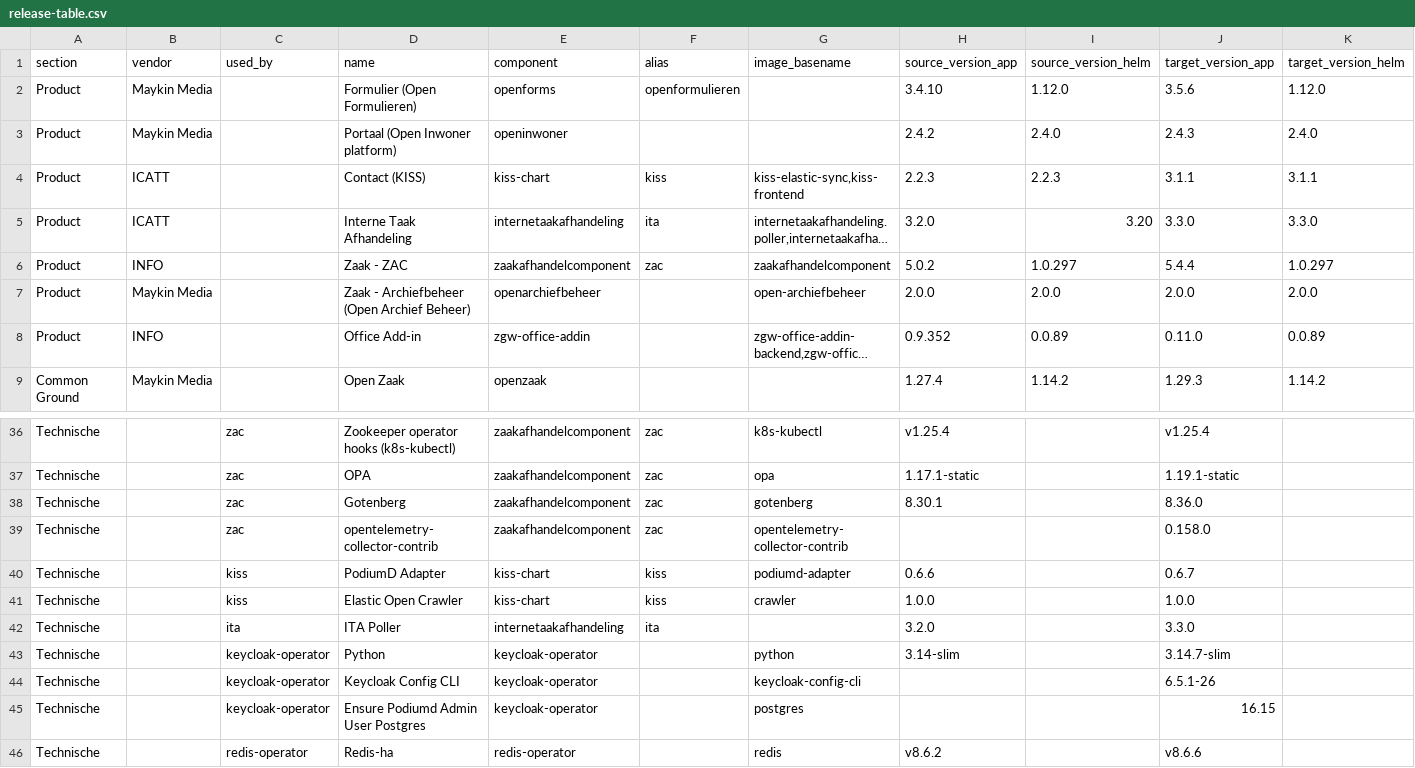
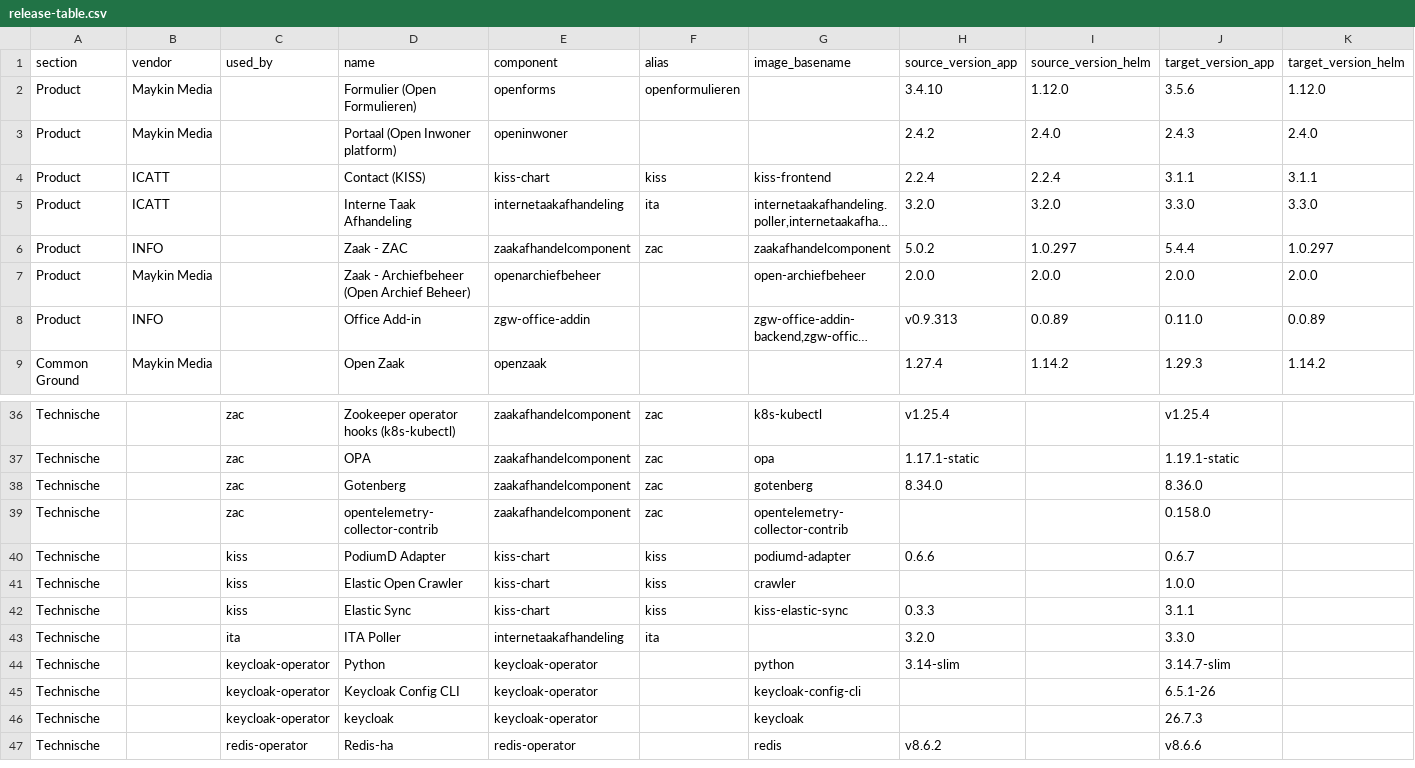
Before and after one commit to Dimpact-Samenwerking/helm-charts, a CSV file: charts/podiumd/etc/release-table.csv, drawn as a sheet; only a part is shown, gaps mark what is left out; long unchanged cells end in …; addresses are those after the commit; the diff covers the shown part only; the diff names each change by its address in the sheet, - before the commit and + after, or states it on an @@ line.

```diff
--- a/charts/podiumd/etc/release-table.csv
+++ b/charts/podiumd/etc/release-table.csv
-G4 (image_basename): kiss-elastic-sync,kiss-frontend
+G4 (image_basename): kiss-frontend
-H4 (source_version_app): 2.2.3
+H4 (source_version_app): 2.2.4
-I4 (source_version_helm): 2.2.3
+I4 (source_version_helm): 2.2.4
-I5 (source_version_helm): 3.20
+I5 (source_version_helm): 3.2.0
-H8 (source_version_app): 0.9.352
+H8 (source_version_app): v0.9.313
-H38 (source_version_app): 8.30.1
+H38 (source_version_app): 8.34.0
-H41 (source_version_app): 1.0.0
+H41 (source_version_app): (empty)
+row 42: Technische |  | kiss | Elastic Sync | kiss-chart | kiss | kiss-elastic-sync | 0.3.3 |  | 3.1.1
-D46 (name): Ensure Podiumd Admin User Postgres
+D46 (name): keycloak
-G46 (image_basename): postgres
+G46 (image_basename): keycloak
-J46 (target_version_app): 16.15
+J46 (target_version_app): 26.7.3
```
Also changed, not shown: 1 added row, 2 removed rows and 6 edited cells elsewhere in this file, 6 other files.
